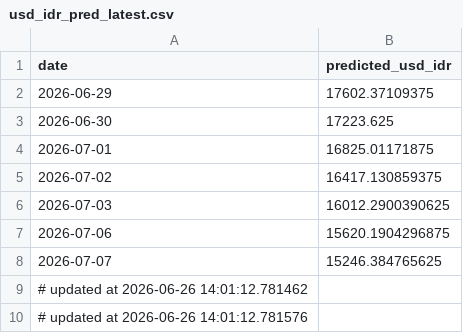
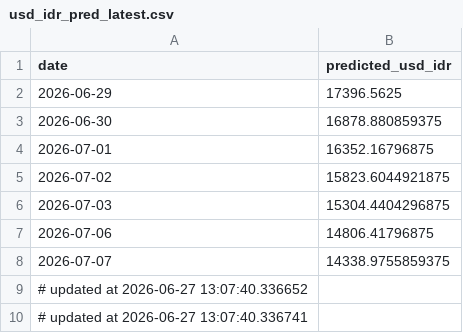
Before and after one commit to Sevinee/usd-idr-dashboard-prediction, a CSV file: usd_idr_pred_latest.csv, drawn as a sheet.

```diff
--- a/usd_idr_pred_latest.csv
+++ b/usd_idr_pred_latest.csv
@@ -1,10 +1,10 @@
 date,predicted_usd_idr
-2026-06-29,17602.37109375
-2026-06-30,17223.625
-2026-07-01,16825.01171875
-2026-07-02,16417.130859375
-2026-07-03,16012.2900390625
-2026-07-06,15620.1904296875
-2026-07-07,15246.384765625
-# updated at 2026-06-26 14:01:12.781462
-# updated at 2026-06-26 14:01:12.781576
+2026-06-29,17396.5625
+2026-06-30,16878.880859375
+2026-07-01,16352.16796875
+2026-07-02,15823.6044921875
+2026-07-03,15304.4404296875
+2026-07-06,14806.41796875
+2026-07-07,14338.9755859375
+# updated at 2026-06-27 13:07:40.336652
+# updated at 2026-06-27 13:07:40.336741
```
Also changed, not shown: preprocessed_actual_data.csv, usd_idr_actual.csv, 1 other file.
